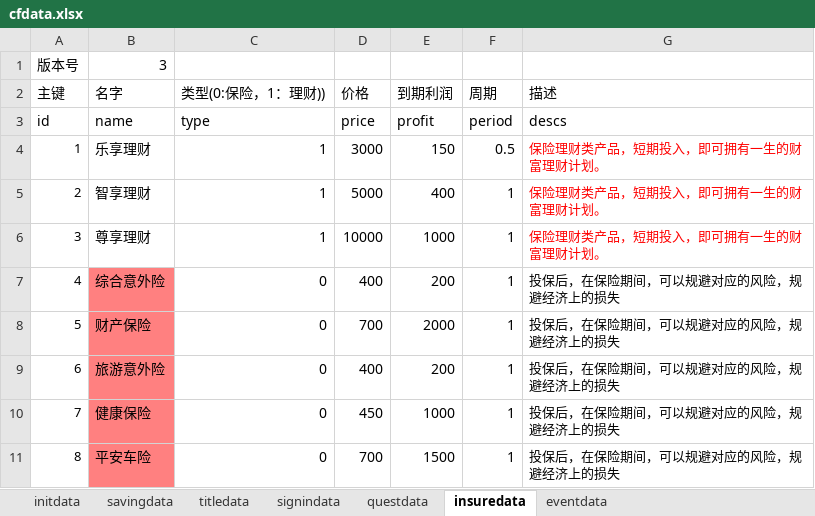
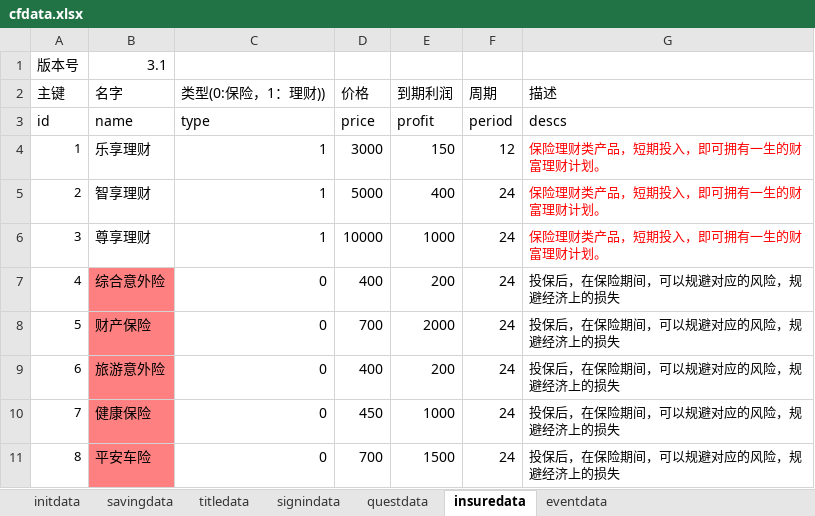
Before and after one commit to colenhyt/cf, an Excel workbook: cfdata.xlsx, sheet insuredata, drawn as a sheet; values as stored, in another font and other column widths than the file's, no borders; the diff names each change by its address in the sheet, - before the commit and + after, or states it on an @@ line.

```diff
--- a/cfdata.xlsx (sheet insuredata)
+++ b/cfdata.xlsx (sheet insuredata)
-B1 (名字): 3
+B1 (名字): 3.1
-F4 (周期): 0.5
+F4 (周期): 12
-F5:F11 (周期): 1
+F5:F11 (周期): 24
```
Also changed, not shown: 6 other files.
